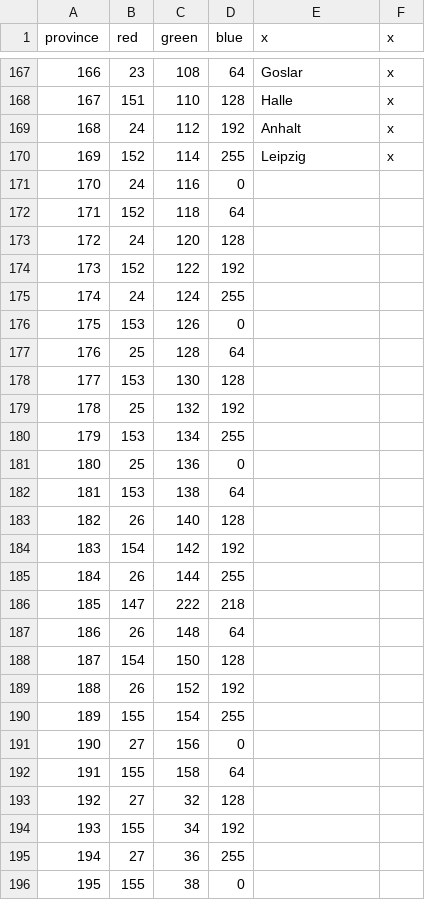
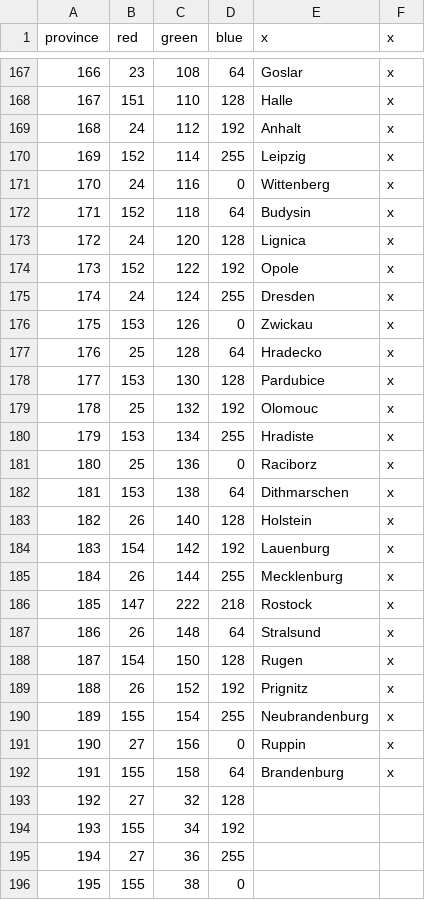
Before and after one commit to Parukia33/KFBA, a CSV file: map/definition.csv, drawn as a sheet; only a part is shown, gaps mark what is left out.

```diff
--- a/map/definition.csv
+++ b/map/definition.csv
@@ -170,24 +170,24 @@ province;red;green;blue;x;x
 169;152;114;255;Leipzig;x
-170;24;116;0;;
-171;152;118;64;;
-172;24;120;128;;
-173;152;122;192;;
-174;24;124;255;;
-175;153;126;0;;
-176;25;128;64;;
-177;153;130;128;;
-178;25;132;192;;
-179;153;134;255;;
-180;25;136;0;;
-181;153;138;64;;
-182;26;140;128;;
-183;154;142;192;;
-184;26;144;255;;
-185;147;222;218;;
-186;26;148;64;;
-187;154;150;128;;
-188;26;152;192;;
-189;155;154;255;;
-190;27;156;0;;
-191;155;158;64;;
+170;24;116;0;Wittenberg;x
+171;152;118;64;Budysin;x
+172;24;120;128;Lignica;x
+173;152;122;192;Opole;x
+174;24;124;255;Dresden;x
+175;153;126;0;Zwickau;x
+176;25;128;64;Hradecko;x
+177;153;130;128;Pardubice;x
+178;25;132;192;Olomouc;x
+179;153;134;255;Hradiste;x
+180;25;136;0;Raciborz;x
+181;153;138;64;Dithmarschen;x
+182;26;140;128;Holstein;x
+183;154;142;192;Lauenburg;x
+184;26;144;255;Mecklenburg;x
+185;147;222;218;Rostock;x
+186;26;148;64;Stralsund;x
+187;154;150;128;Rugen;x
+188;26;152;192;Prignitz;x
+189;155;154;255;Neubrandenburg;x
+190;27;156;0;Ruppin;x
+191;155;158;64;Brandenburg;x
 192;27;32;128;;
```
Also changed, not shown: 37 other files.
